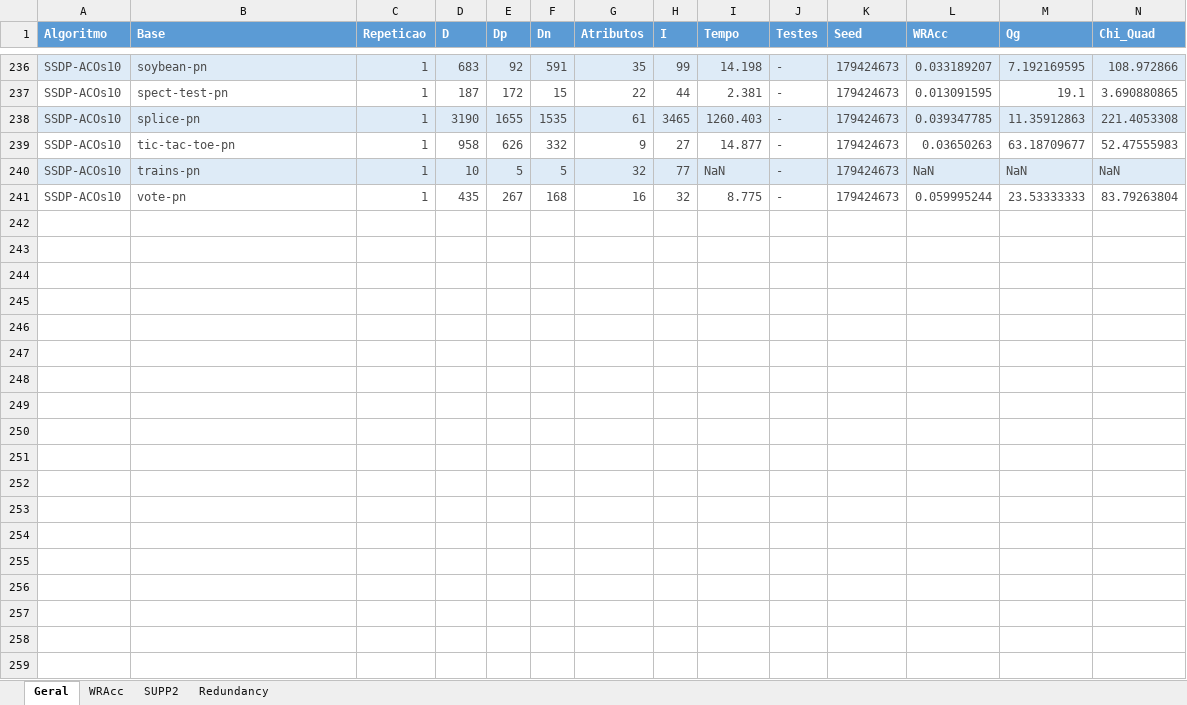
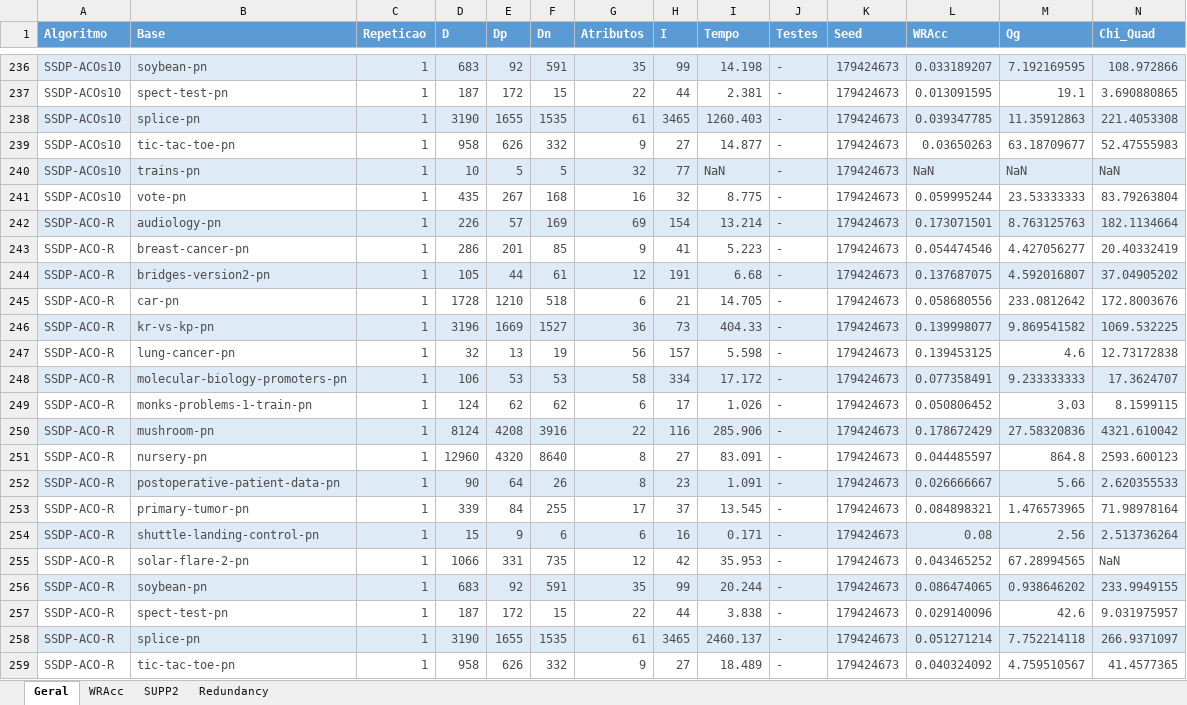
Before and after one commit to vfpimenta/ssdp-alt, an Excel workbook: experiments/UCI-20-SSDP-ACOxSSDPxNMEEFxMESDIFxSDIGA-Tabelaov3.xlsx, sheet Geral, drawn as a sheet; only a part is shown, gaps mark what is left out; values as stored, in another font and other column widths than the file's, no borders; rows hold the shown columns only; the diff covers the shown part only; the diff names each change by its address in the sheet, - before the commit and + after, or states it on an @@ line.

Commit message:
Weight restriction tests

```diff
--- a/experiments/UCI-20-SSDP-ACOxSSDPxNMEEFxMESDIFxSDIGA-Tabelaov3.xlsx (sheet Geral)
+++ b/experiments/UCI-20-SSDP-ACOxSSDPxNMEEFxMESDIFxSDIGA-Tabelaov3.xlsx (sheet Geral)
+row 242: SSDP-ACO-R | audiology-pn | 1 | 226 | 57 | 169 | 69 | 154 | 13.214 | - | 179424673 | 0.173071501 | 8.763125763 | 182.1134664
+row 243: SSDP-ACO-R | breast-cancer-pn | 1 | 286 | 201 | 85 | 9 | 41 | 5.223 | - | 179424673 | 0.054474546 | 4.427056277 | 20.40332419
+row 244: SSDP-ACO-R | bridges-version2-pn | 1 | 105 | 44 | 61 | 12 | 191 | 6.68 | - | 179424673 | 0.137687075 | 4.592016807 | 37.04905202
+row 245: SSDP-ACO-R | car-pn | 1 | 1728 | 1210 | 518 | 6 | 21 | 14.705 | - | 179424673 | 0.058680556 | 233.0812642 | 172.8003676
+row 246: SSDP-ACO-R | kr-vs-kp-pn | 1 | 3196 | 1669 | 1527 | 36 | 73 | 404.33 | - | 179424673 | 0.139998077 | 9.869541582 | 1069.532225
+row 247: SSDP-ACO-R | lung-cancer-pn | 1 | 32 | 13 | 19 | 56 | 157 | 5.598 | - | 179424673 | 0.139453125 | 4.6 | 12.73172838
+row 248: SSDP-ACO-R | molecular-biology-promoters-pn | 1 | 106 | 53 | 53 | 58 | 334 | 17.172 | - | 179424673 | 0.077358491 | 9.233333333 | 17.3624707
+row 249: SSDP-ACO-R | monks-problems-1-train-pn | 1 | 124 | 62 | 62 | 6 | 17 | 1.026 | - | 179424673 | 0.050806452 | 3.03 | 8.1599115
+row 250: SSDP-ACO-R | mushroom-pn | 1 | 8124 | 4208 | 3916 | 22 | 116 | 285.906 | - | 179424673 | 0.178672429 | 27.58320836 | 4321.610042
+row 251: SSDP-ACO-R | nursery-pn | 1 | 12960 | 4320 | 8640 | 8 | 27 | 83.091 | - | 179424673 | 0.044485597 | 864.8 | 2593.600123
+row 252: SSDP-ACO-R | postoperative-patient-data-pn | 1 | 90 | 64 | 26 | 8 | 23 | 1.091 | - | 179424673 | 0.026666667 | 5.66 | 2.620355533
+row 253: SSDP-ACO-R | primary-tumor-pn | 1 | 339 | 84 | 255 | 17 | 37 | 13.545 | - | 179424673 | 0.084898321 | 1.476573965 | 71.98978164
+row 254: SSDP-ACO-R | shuttle-landing-control-pn | 1 | 15 | 9 | 6 | 6 | 16 | 0.171 | - | 179424673 | 0.08 | 2.56 | 2.513736264
+row 255: SSDP-ACO-R | solar-flare-2-pn | 1 | 1066 | 331 | 735 | 12 | 42 | 35.953 | - | 179424673 | 0.043465252 | 67.28994565 | NaN
+row 256: SSDP-ACO-R | soybean-pn | 1 | 683 | 92 | 591 | 35 | 99 | 20.244 | - | 179424673 | 0.086474065 | 0.938646202 | 233.9949155
+row 257: SSDP-ACO-R | spect-test-pn | 1 | 187 | 172 | 15 | 22 | 44 | 3.838 | - | 179424673 | 0.029140096 | 42.6 | 9.031975957
+row 258: SSDP-ACO-R | splice-pn | 1 | 3190 | 1655 | 1535 | 61 | 3465 | 2460.137 | - | 179424673 | 0.051271214 | 7.752214118 | 266.9371097
+row 259: SSDP-ACO-R | tic-tac-toe-pn | 1 | 958 | 626 | 332 | 9 | 27 | 18.489 | - | 179424673 | 0.040324092 | 4.759510567 | 41.4577365
```
Also changed, not shown: 2 added rows and cell formats elsewhere in this sheet, sheet WRAcc, sheet SUPP2, sheet Redundancy, formulas that keep their value, charts or pictures, 25 other files.
